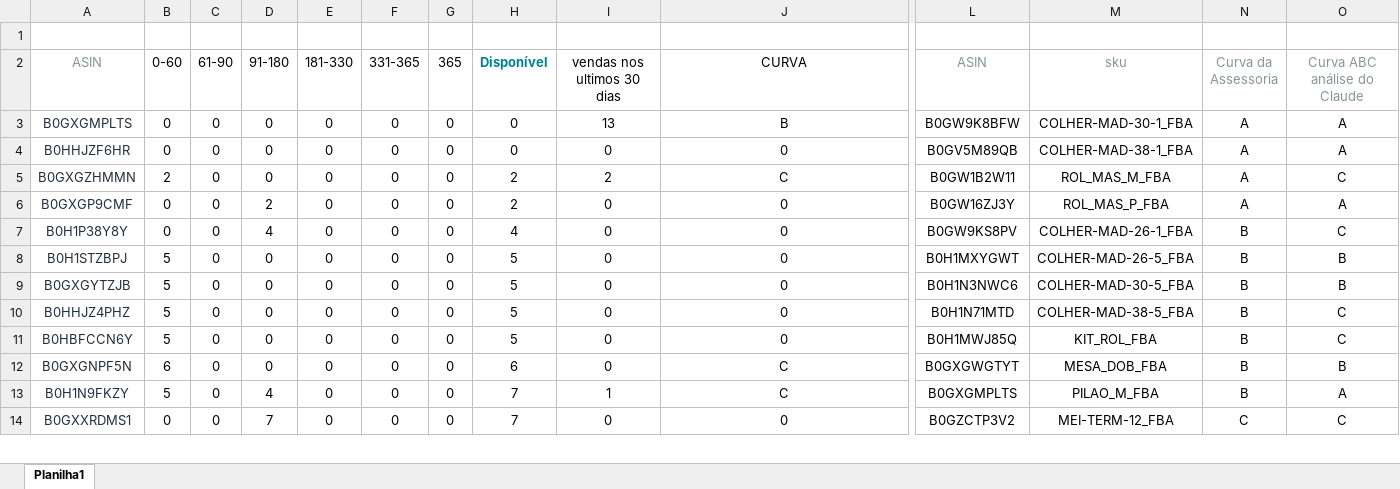
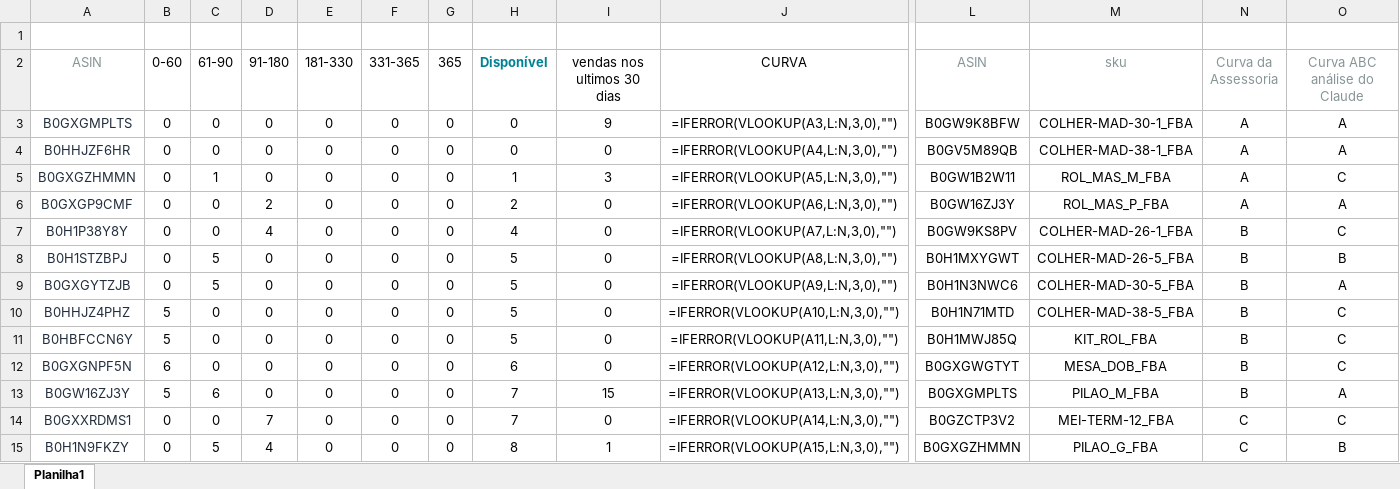
Before and after one commit to alnacommerce-afk/planejador-fba, an Excel workbook: arquivos enviados/PLANEJADOR DE FBA.xlsx, sheet Planilha1, drawn as a sheet; only a part is shown, gaps mark what is left out; values as stored, in another font and other column widths than the file's, no borders; formulas without a stored value are shown as written; rows hold the shown columns only; the diff covers the shown part only; the diff names each change by its address in the sheet, - before the commit and + after, or states it on an @@ line.

```diff
--- a/arquivos enviados/PLANEJADOR DE FBA.xlsx (sheet Planilha1)
+++ b/arquivos enviados/PLANEJADOR DE FBA.xlsx (sheet Planilha1)
-I3 (vendas nos ultimos 30 dias): 13
+I3 (vendas nos ultimos 30 dias): 9
-J3 (CURVA): B
+J3 (CURVA): =IFERROR(VLOOKUP(A3,L:N,3,0),"")
-J4 (CURVA): 0
+J4 (CURVA): =IFERROR(VLOOKUP(A4,L:N,3,0),"")
-B5 (0-60): 2
+B5 (0-60): 0
-C5 (61-90): 0
+C5 (61-90): 1
-H5 (Disponível): 2
+H5 (Disponível): 1
-I5 (vendas nos ultimos 30 dias): 2
+I5 (vendas nos ultimos 30 dias): 3
-J5 (CURVA): C
+J5 (CURVA): =IFERROR(VLOOKUP(A5,L:N,3,0),"")
-J6 (CURVA): 0
+J6 (CURVA): =IFERROR(VLOOKUP(A6,L:N,3,0),"")
-J7 (CURVA): 0
+J7 (CURVA): =IFERROR(VLOOKUP(A7,L:N,3,0),"")
-B8:B9 (0-60): 5
+B8:B9 (0-60): 0
-C8:C9 (61-90): 0
+C8:C9 (61-90): 5
-J8 (CURVA): 0
+J8 (CURVA): =IFERROR(VLOOKUP(A8,L:N,3,0),"")
-J9 (CURVA): 0
+J9 (CURVA): =IFERROR(VLOOKUP(A9,L:N,3,0),"")
-O9 (Curva ABC análise do Claude): B
+O9 (Curva ABC análise do Claude): A
-J10 (CURVA): 0
+J10 (CURVA): =IFERROR(VLOOKUP(A10,L:N,3,0),"")
-J11 (CURVA): 0
+J11 (CURVA): =IFERROR(VLOOKUP(A11,L:N,3,0),"")
-J12 (CURVA): C
+J12 (CURVA): =IFERROR(VLOOKUP(A12,L:N,3,0),"")
-O12 (Curva ABC análise do Claude): B
+O12 (Curva ABC análise do Claude): C
-A13 (ASIN): B0H1N9FKZY
+A13 (ASIN): B0GW16ZJ3Y
-C13 (61-90): 0
+C13 (61-90): 6
-D13 (91-180): 4
+D13 (91-180): 0
-I13 (vendas nos ultimos 30 dias): 1
+I13 (vendas nos ultimos 30 dias): 15
-J13 (CURVA): C
+J13 (CURVA): =IFERROR(VLOOKUP(A13,L:N,3,0),"")
-J14 (CURVA): 0
+J14 (CURVA): =IFERROR(VLOOKUP(A14,L:N,3,0),"")
+row 15: B0H1N9FKZY | 0 | 5 | 4 | 0 | 0 | 0 | 8 | 1 | =IFERROR(VLOOKUP(A15,L:N,3,0),"") | B0GXGZHMMN | PILAO_G_FBA | C | B
```
Also changed, not shown: 1 added row, 2 removed rows and 66 edited cells elsewhere in this sheet, 2 other files.
